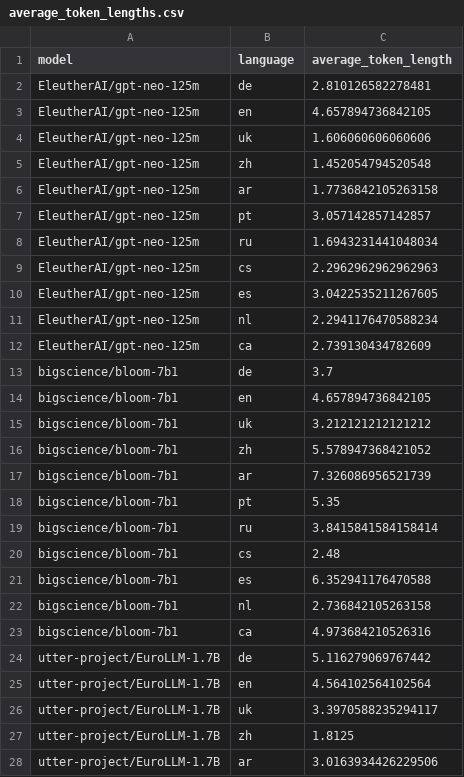
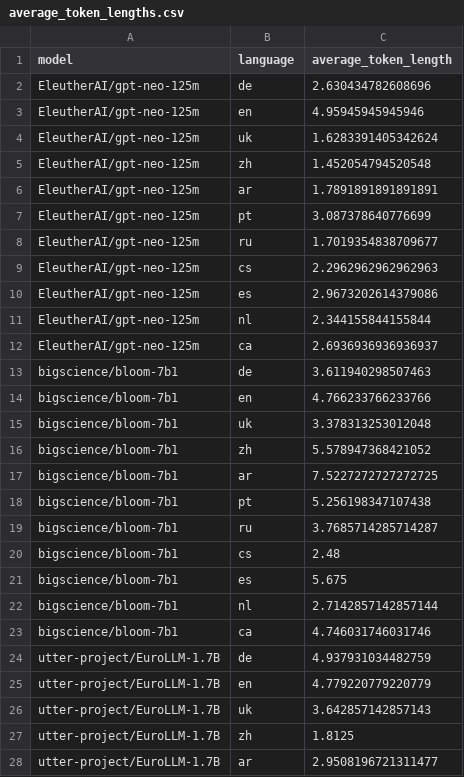
Before and after one commit to roeczak/perplexity, a CSV file: average_token_lengths.csv, drawn as a sheet; only a part is shown; the diff covers the shown part only.

```diff
--- a/average_token_lengths.csv
+++ b/average_token_lengths.csv
@@ -1,28 +1,28 @@
 model,language,average_token_length
-EleutherAI/gpt-neo-125m,de,2.810126582278481
-EleutherAI/gpt-neo-125m,en,4.657894736842105
-EleutherAI/gpt-neo-125m,uk,1.606060606060606
+EleutherAI/gpt-neo-125m,de,2.630434782608696
+EleutherAI/gpt-neo-125m,en,4.95945945945946
+EleutherAI/gpt-neo-125m,uk,1.6283391405342624
 EleutherAI/gpt-neo-125m,zh,1.452054794520548
-EleutherAI/gpt-neo-125m,ar,1.7736842105263158
-EleutherAI/gpt-neo-125m,pt,3.057142857142857
-EleutherAI/gpt-neo-125m,ru,1.6943231441048034
+EleutherAI/gpt-neo-125m,ar,1.7891891891891891
+EleutherAI/gpt-neo-125m,pt,3.087378640776699
+EleutherAI/gpt-neo-125m,ru,1.7019354838709677
 EleutherAI/gpt-neo-125m,cs,2.2962962962962963
-EleutherAI/gpt-neo-125m,es,3.0422535211267605
-EleutherAI/gpt-neo-125m,nl,2.2941176470588234
-EleutherAI/gpt-neo-125m,ca,2.739130434782609
-bigscience/bloom-7b1,de,3.7
-bigscience/bloom-7b1,en,4.657894736842105
-bigscience/bloom-7b1,uk,3.212121212121212
+EleutherAI/gpt-neo-125m,es,2.9673202614379086
+EleutherAI/gpt-neo-125m,nl,2.344155844155844
+EleutherAI/gpt-neo-125m,ca,2.6936936936936937
+bigscience/bloom-7b1,de,3.611940298507463
+bigscience/bloom-7b1,en,4.766233766233766
+bigscience/bloom-7b1,uk,3.378313253012048
 bigscience/bloom-7b1,zh,5.578947368421052
-bigscience/bloom-7b1,ar,7.326086956521739
-bigscience/bloom-7b1,pt,5.35
-bigscience/bloom-7b1,ru,3.8415841584158414
+bigscience/bloom-7b1,ar,7.5227272727272725
+bigscience/bloom-7b1,pt,5.256198347107438
+bigscience/bloom-7b1,ru,3.7685714285714287
 bigscience/bloom-7b1,cs,2.48
-bigscience/bloom-7b1,es,6.352941176470588
-bigscience/bloom-7b1,nl,2.736842105263158
-bigscience/bloom-7b1,ca,4.973684210526316
-utter-project/EuroLLM-1.7B,de,5.116279069767442
-utter-project/EuroLLM-1.7B,en,4.564102564102564
-utter-project/EuroLLM-1.7B,uk,3.3970588235294117
+bigscience/bloom-7b1,es,5.675
+bigscience/bloom-7b1,nl,2.7142857142857144
+bigscience/bloom-7b1,ca,4.746031746031746
+utter-project/EuroLLM-1.7B,de,4.937931034482759
+utter-project/EuroLLM-1.7B,en,4.779220779220779
+utter-project/EuroLLM-1.7B,uk,3.642857142857143
 utter-project/EuroLLM-1.7B,zh,1.8125
-utter-project/EuroLLM-1.7B,ar,3.0163934426229506
+utter-project/EuroLLM-1.7B,ar,2.9508196721311477
```
Also changed, not shown: 68 edited cells elsewhere in this file, 1 other file.
